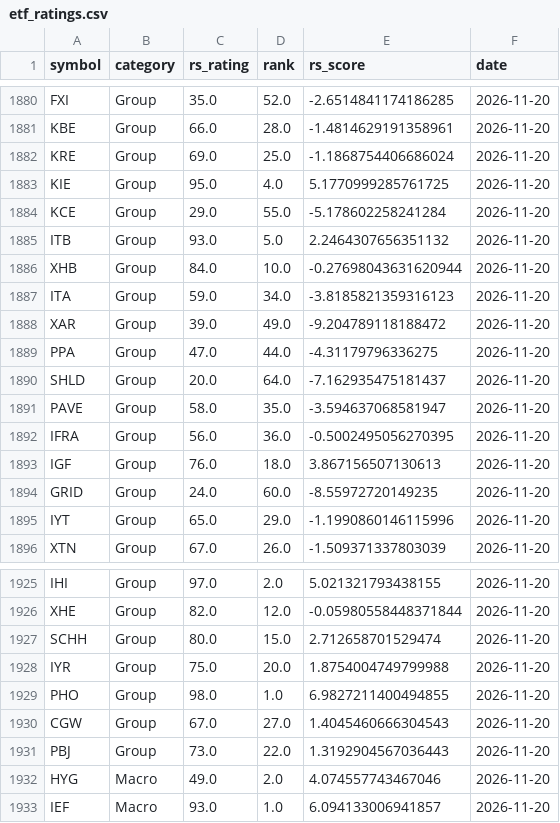
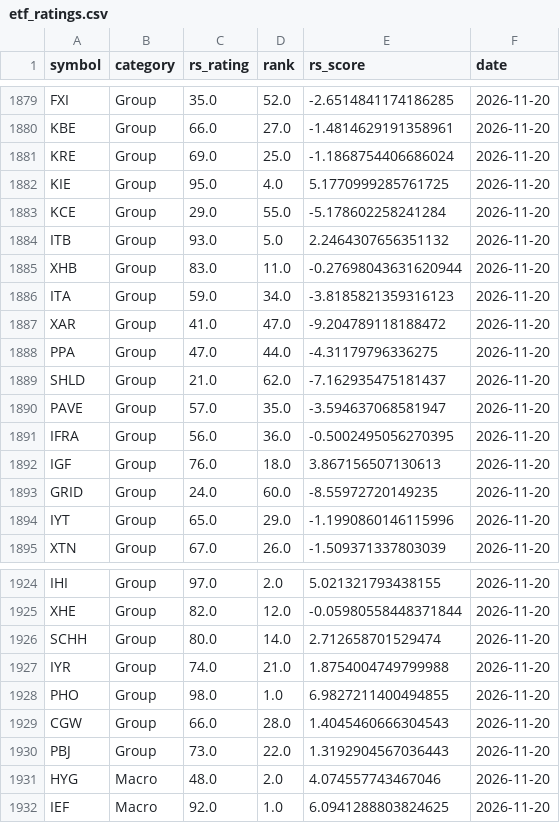
Before and after one commit to MingJunKo/rs-engine, a CSV file: data/history/etf_ratings.csv, drawn as a sheet; only a part is shown, gaps mark what is left out; addresses are those after the commit; the diff covers the shown part only; the diff names each change by its address in the sheet, - before the commit and + after, or states it on an @@ line.

```diff
--- a/data/history/etf_ratings.csv
+++ b/data/history/etf_ratings.csv
-D1880 (rank): 28.0
+D1880 (rank): 27.0
-C1885 (rs_rating): 84.0
+C1885 (rs_rating): 83.0
-D1885 (rank): 10.0
+D1885 (rank): 11.0
-C1887 (rs_rating): 39.0
+C1887 (rs_rating): 41.0
-D1887 (rank): 49.0
+D1887 (rank): 47.0
-C1889 (rs_rating): 20.0
+C1889 (rs_rating): 21.0
-D1889 (rank): 64.0
+D1889 (rank): 62.0
-C1890 (rs_rating): 58.0
+C1890 (rs_rating): 57.0
-D1926 (rank): 15.0
+D1926 (rank): 14.0
-C1927 (rs_rating): 75.0
+C1927 (rs_rating): 74.0
-D1927 (rank): 20.0
+D1927 (rank): 21.0
-C1929 (rs_rating): 67.0
+C1929 (rs_rating): 66.0
-D1929 (rank): 27.0
+D1929 (rank): 28.0
-C1931 (rs_rating): 49.0
+C1931 (rs_rating): 48.0
-C1932 (rs_rating): 93.0
+C1932 (rs_rating): 92.0
-E1932 (rs_score): 6.094133006941857
+E1932 (rs_score): 6.0941288803824625
```
Also changed, not shown: 1 removed row and 52 edited cells elsewhere in this file, data/history/environment.csv, docs/data/sectors.csv, 10 other files.
